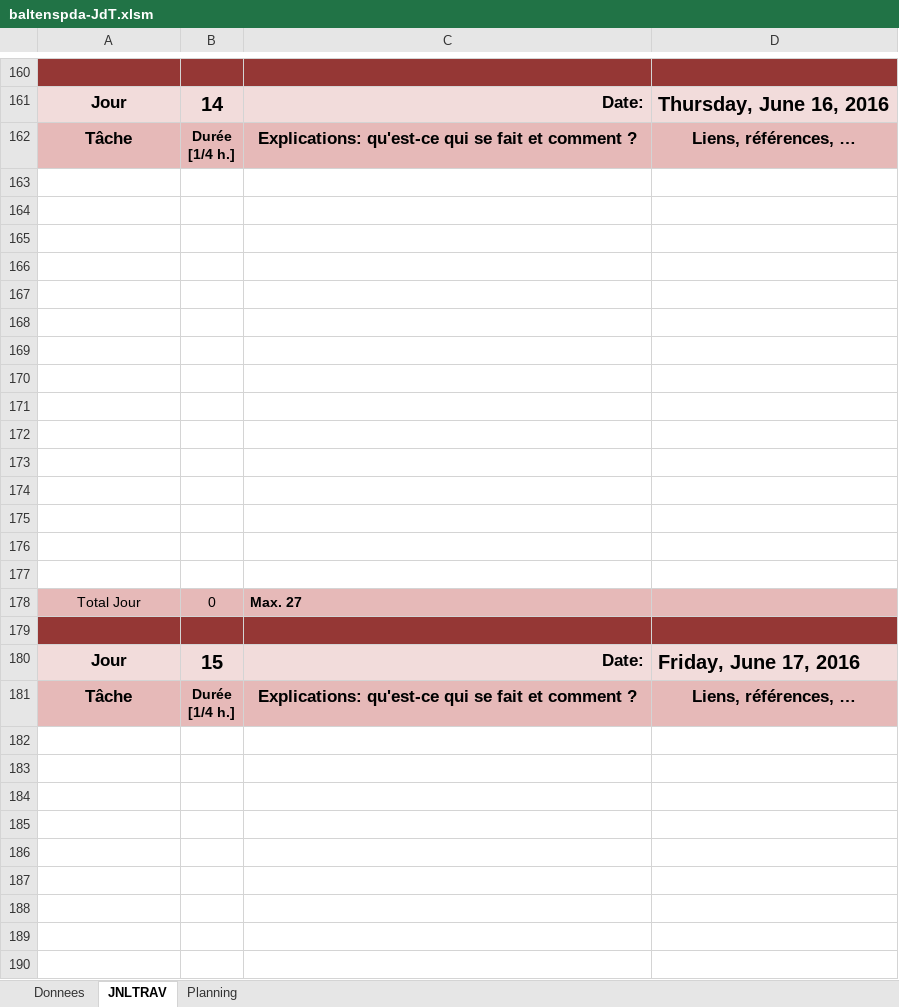
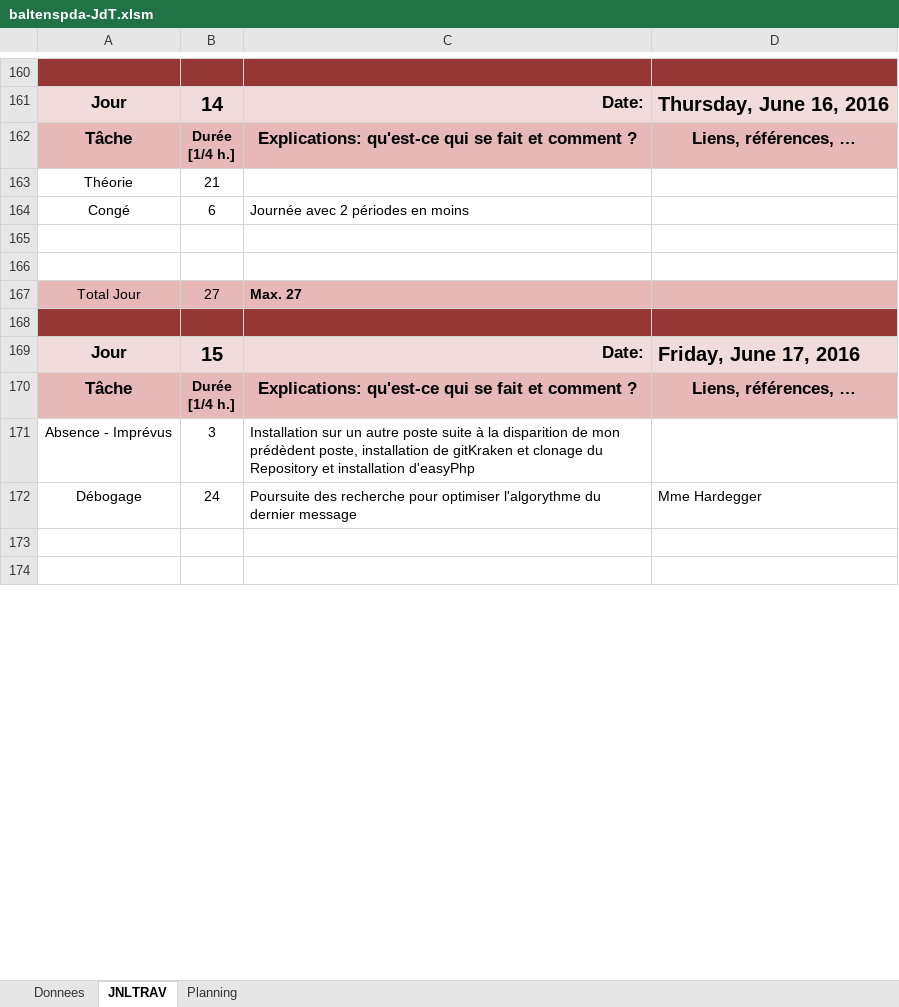
Before and after one commit to OrionDB/F-TDA, an Excel workbook: Demomot/baltenspda-JdT.xlsm, sheet JNLTRAV, drawn as a sheet; only a part is shown, gaps mark what is left out; values as stored, in another font and other column widths than the file's, no borders; charts and pictures not drawn; removed rows and columns are numbered as before the commit, all else as after; the diff covers the shown part only; the diff names each change by its address in the sheet, - before the commit and + after, or states it on an @@ line.

```diff
--- a/Demomot/baltenspda-JdT.xlsm (sheet JNLTRAV)
+++ b/Demomot/baltenspda-JdT.xlsm (sheet JNLTRAV)
+row 163: Théorie | 21
+row 164: Congé | 6 | Journée avec 2 périodes en moins
-row 165: (empty)
-row 166: (empty)
-row 167: (empty)
-row 168: (empty)
-row 169: (empty)
-row 170: (empty)
-row 171: (empty)
-row 172: (empty)
-row 173: (empty)
-row 174: (empty)
-row 175: (empty)
-row 176: (empty)
-row 177: (empty)
-B167: 0
+B167: 27
+row 171: Absence - Imprévus | 3 | Installation sur un autre poste suite à la disparition de mon prédèdent poste, installation de gitKraken et clonage du Repository et installation d'easyPhp
+row 172: Débogage | 24 | Poursuite des recherche pour optimiser l'algorythme du dernier message | Mme Hardegger
-row 184: (empty)
-row 185: (empty)
-row 186: (empty)
-row 187: (empty)
-row 188: (empty)
-row 189: (empty)
-row 190: (empty)
```
Also changed, not shown: 5 added rows, 71 removed rows and 6 edited cells elsewhere in this sheet, charts or pictures, 4 other files.
